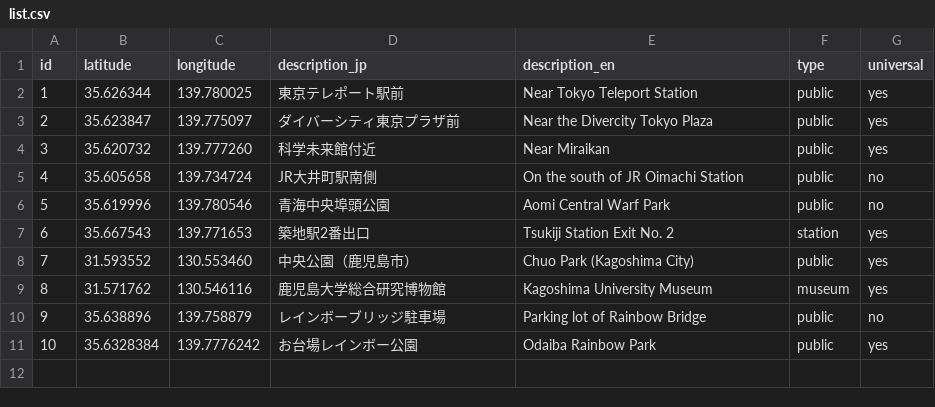
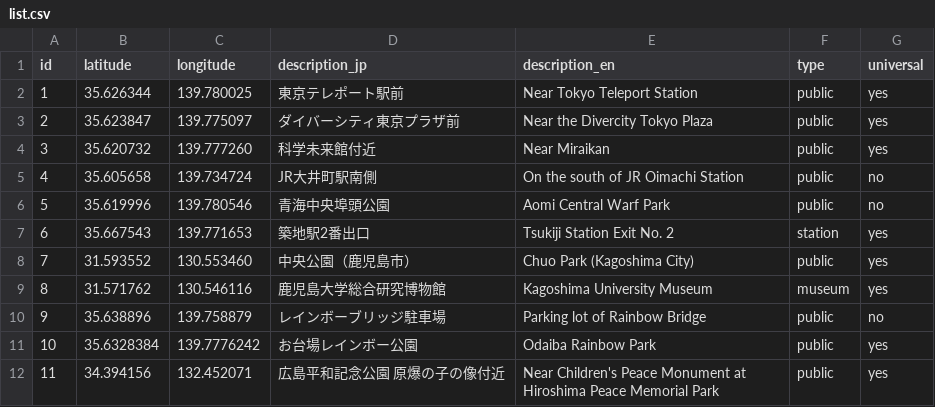
Before and after one commit to soramichi/universal_restrooms, a CSV file: list.csv, drawn as a sheet; the diff names each change by its address in the sheet, - before the commit and + after, or states it on an @@ line.

Commit message:
add one in Hiroshima

```diff
--- a/list.csv
+++ b/list.csv
+row 12: 11 | 34.394156 | 132.452071 | 広島平和記念公園 原爆の子の像付近 | Near Children's Peace Monument at Hiroshima Peace Memorial Park | public | yes
```
